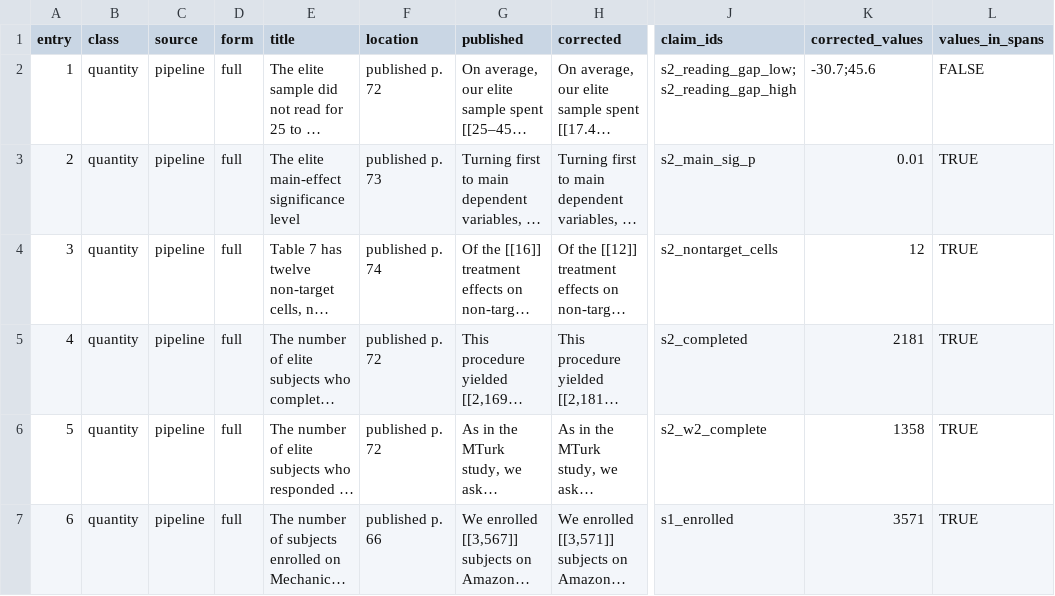
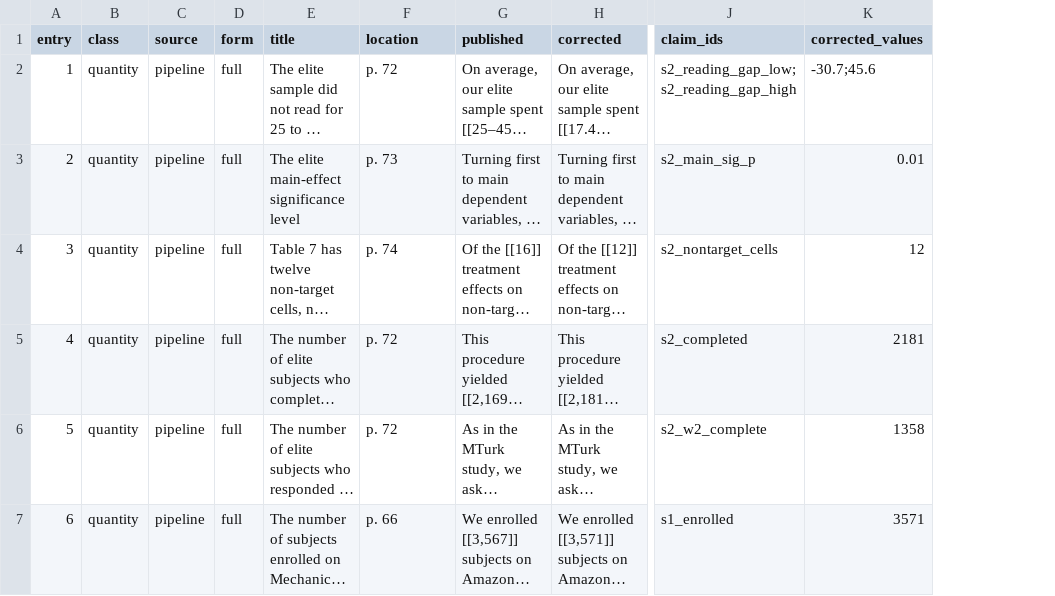
Before and after one commit to active-maintenance-aec/coppock_ekins_kirby_2018, a CSV file: errata_entries.csv, drawn as a sheet; only a part is shown, gaps mark what is left out; long unchanged cells end in …; the diff covers the shown part only; the diff names each change by its address in the sheet, - before the commit and + after, or states it on an @@ line.

```diff
--- a/errata_entries.csv
+++ b/errata_entries.csv
-column L (values_in_spans), rows 2-7: FALSE | TRUE | TRUE | TRUE | TRUE | TRUE
-F2 (location): published p. 72
+F2 (location): p. 72
-F3 (location): published p. 73
+F3 (location): p. 73
-F4 (location): published p. 74
+F4 (location): p. 74
-F5:F6 (location): published p. 72
+F5:F6 (location): p. 72
-F7 (location): published p. 66
+F7 (location): p. 66
```
Also changed, not shown: 80 edited cells elsewhere in this file, 3 other files.
